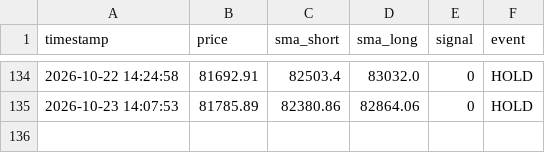
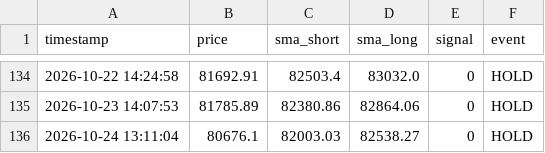
Before and after one commit to 1484-1029/btc-paper-trading-2, a CSV file: btc_sma_log.csv, drawn as a sheet; only a part is shown, gaps mark what is left out; the diff names each change by its address in the sheet, - before the commit and + after, or states it on an @@ line.

```diff
--- a/btc_sma_log.csv
+++ b/btc_sma_log.csv
+row 136: 2026-10-24 13:11:04 | 80676.1 | 82003.03 | 82538.27 | 0 | HOLD
```
